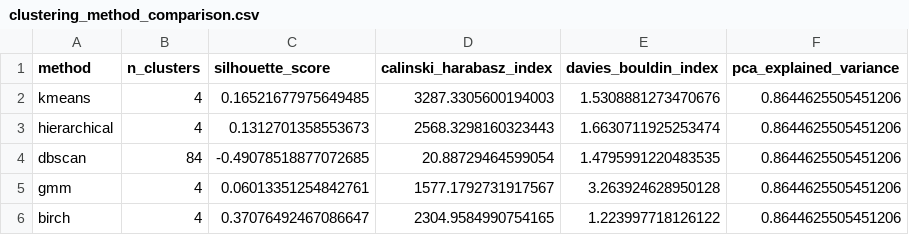
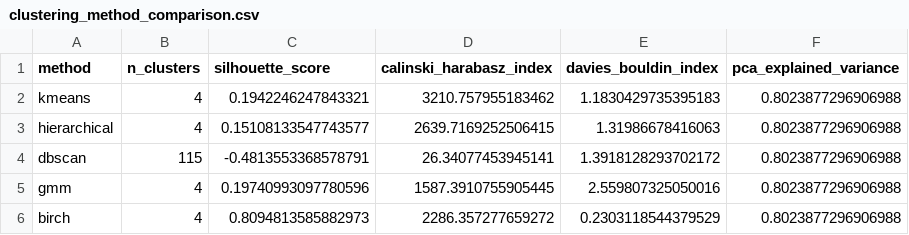
Before and after one commit to Prago2001/chess-insights, a CSV file: models/clustering_method_comparison.csv, drawn as a sheet.

```diff
--- a/models/clustering_method_comparison.csv
+++ b/models/clustering_method_comparison.csv
@@ -1,6 +1,6 @@
 method,n_clusters,silhouette_score,calinski_harabasz_index,davies_bouldin_index,pca_explained_variance
-kmeans,4,0.16521677975649485,3287.3305600194003,1.5308881273470676,0.8644625505451206
-hierarchical,4,0.1312701358553673,2568.3298160323443,1.6630711925253474,0.8644625505451206
-dbscan,84,-0.49078518877072685,20.88729464599054,1.4795991220483535,0.8644625505451206
-gmm,4,0.06013351254842761,1577.1792731917567,3.263924628950128,0.8644625505451206
-birch,4,0.37076492467086647,2304.9584990754165,1.223997718126122,0.8644625505451206
+kmeans,4,0.1942246247843321,3210.757955183462,1.1830429735395183,0.8023877296906988
+hierarchical,4,0.15108133547743577,2639.7169252506415,1.31986678416063,0.8023877296906988
+dbscan,115,-0.4813553368578791,26.34077453945141,1.3918128293702172,0.8023877296906988
+gmm,4,0.19740993097780596,1587.3910755905445,2.559807325050016,0.8023877296906988
+birch,4,0.8094813585882973,2286.357277659272,0.2303118544379529,0.8023877296906988
```
Also changed, not shown: models/player_clustering_statistics.csv, 24 other files.
